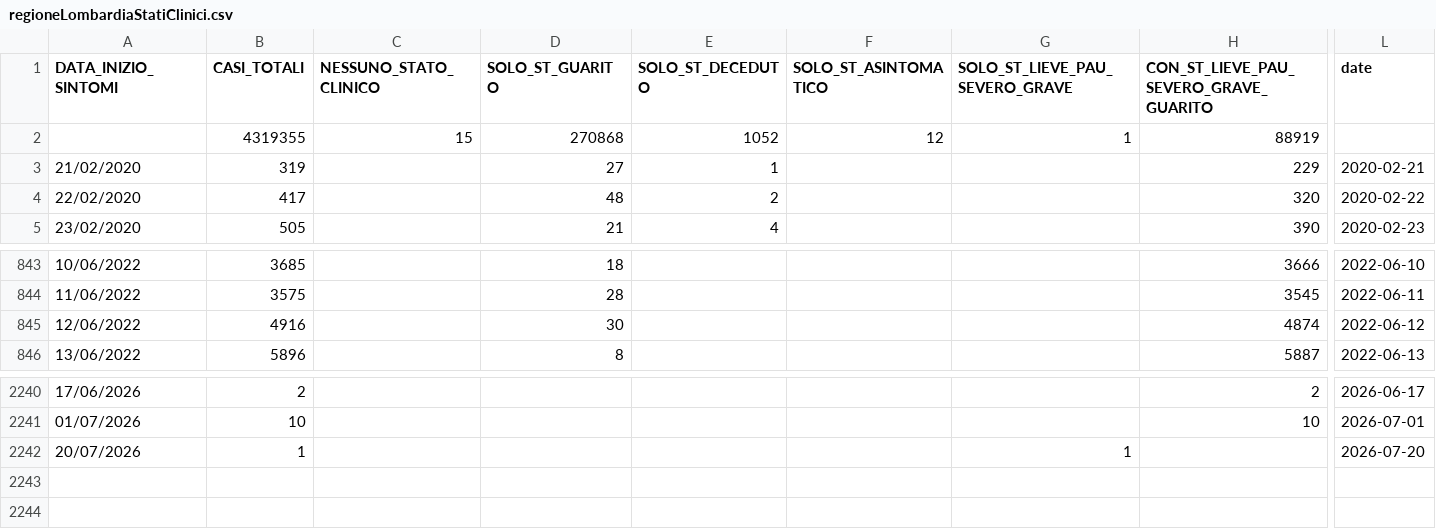
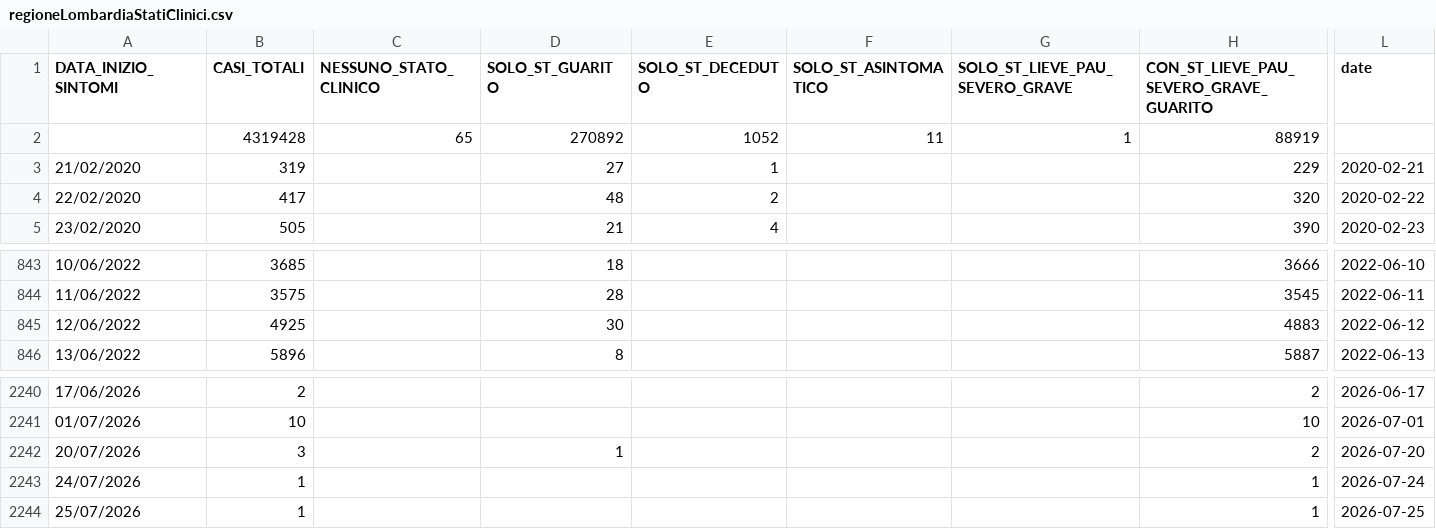
Before and after one commit to SlasherX23/covid19italia, a CSV file: webservices/regioneLombardiaStatiClinici/processing/regioneLombardiaStatiClinici.csv, drawn as a sheet; only a part is shown, gaps mark what is left out; rows hold the shown columns only; the diff names each change by its address in the sheet, - before the commit and + after, or states it on an @@ line.

```diff
--- a/webservices/regioneLombardiaStatiClinici/processing/regioneLombardiaStatiClinici.csv
+++ b/webservices/regioneLombardiaStatiClinici/processing/regioneLombardiaStatiClinici.csv
-B2 (CASI_TOTALI): 4319355
+B2 (CASI_TOTALI): 4319428
-C2 (NESSUNO_STATO_CLINICO): 15
+C2 (NESSUNO_STATO_CLINICO): 65
-D2 (SOLO_ST_GUARITO): 270868
+D2 (SOLO_ST_GUARITO): 270892
-F2 (SOLO_ST_ASINTOMATICO): 12
+F2 (SOLO_ST_ASINTOMATICO): 11
-B845 (CASI_TOTALI): 4916
+B845 (CASI_TOTALI): 4925
-H845: 4874
+H845: 4883
-B2242 (CASI_TOTALI): 1
+B2242 (CASI_TOTALI): 3
-D2242 (SOLO_ST_GUARITO): (empty)
+D2242 (SOLO_ST_GUARITO): 1
-G2242 (SOLO_ST_LIEVE_PAU_SEVERO_GRAVE): 1
+G2242 (SOLO_ST_LIEVE_PAU_SEVERO_GRAVE): (empty)
-H2242: (empty)
+H2242: 2
+row 2243: 24/07/2026 | 1 |  |  |  |  |  | 1 | 2026-07-24
+row 2244: 25/07/2026 | 1 |  |  |  |  |  | 1 | 2026-07-25
```
Also changed, not shown: 1 other file.
